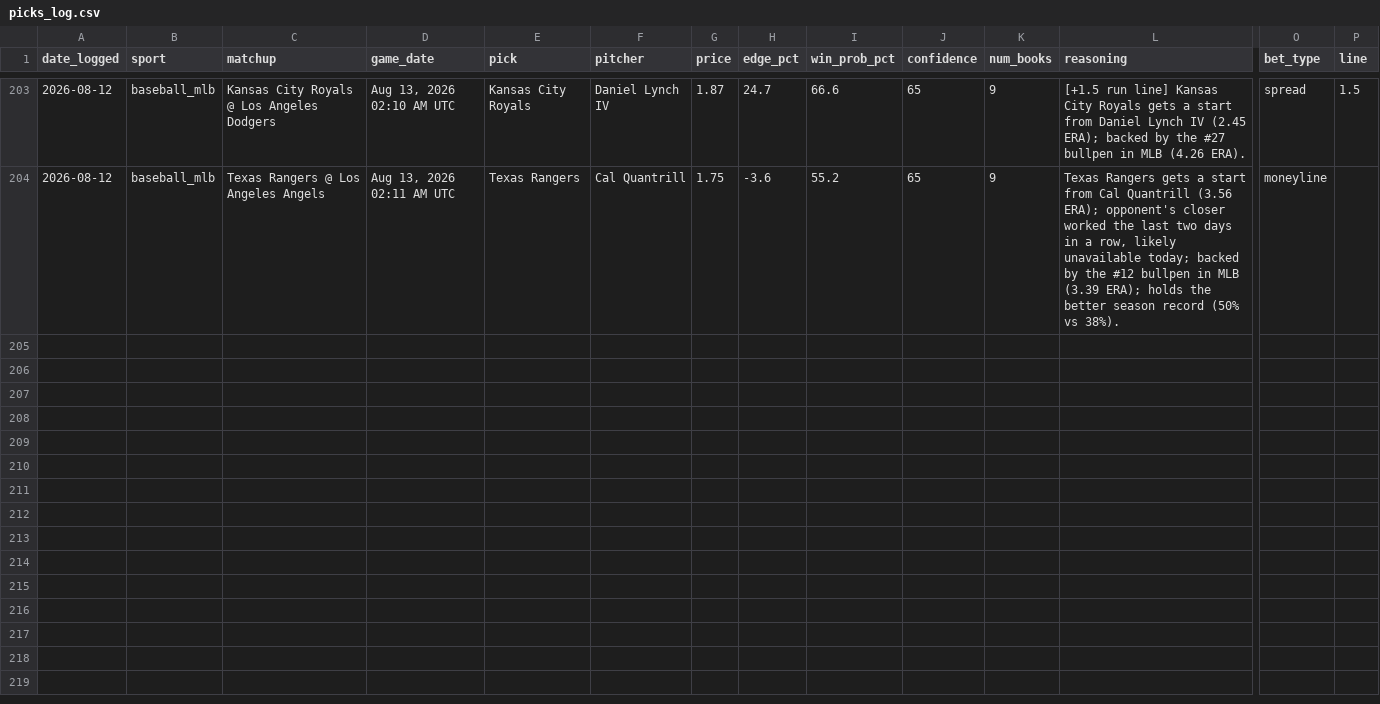
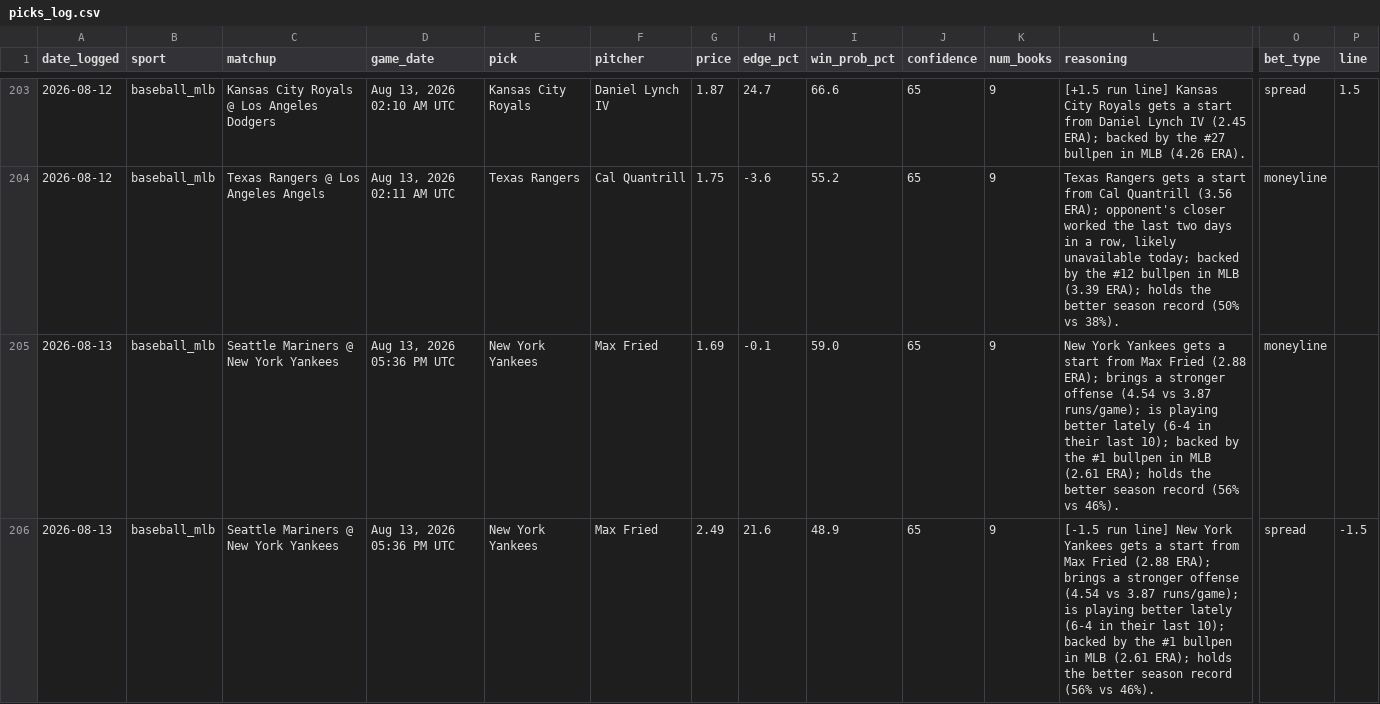
Before and after one commit to alev-12/betting-bot-showcase, a CSV file: picks_log.csv, drawn as a sheet; only a part is shown, gaps mark what is left out; rows hold the shown columns only; the diff covers the shown part only; the diff names each change by its address in the sheet, - before the commit and + after, or states it on an @@ line.

```diff
--- a/picks_log.csv
+++ b/picks_log.csv
+row 205: 2026-08-13 | baseball_mlb | Seattle Mariners @ New York Yankees | Aug 13, 2026 05:36 PM UTC | New York Yankees | Max Fried | 1.69 | -0.1 | 59.0 | 65 | 9 | New York Yankees gets a start from Max Fried (2.88 ERA); brings a stronger offense (4.54 vs 3.87 runs/game); is playing better lately (6-4 in their last 10); backed by the #1 bullpen in MLB (2.61 ERA); holds the better season record (56% vs 46%). | moneyline
+row 206: 2026-08-13 | baseball_mlb | Seattle Mariners @ New York Yankees | Aug 13, 2026 05:36 PM UTC | New York Yankees | Max Fried | 2.49 | 21.6 | 48.9 | 65 | 9 | [-1.5 run line] New York Yankees gets a start from Max Fried (2.88 ERA); brings a stronger offense (4.54 vs 3.87 runs/game); is playing better lately (6-4 in their last 10); backed by the #1 bullpen in MLB (2.61 ERA); holds the better season record (56% vs 46%). | spread | -1.5
```
Also changed, not shown: 5 added rows elsewhere in this file.
